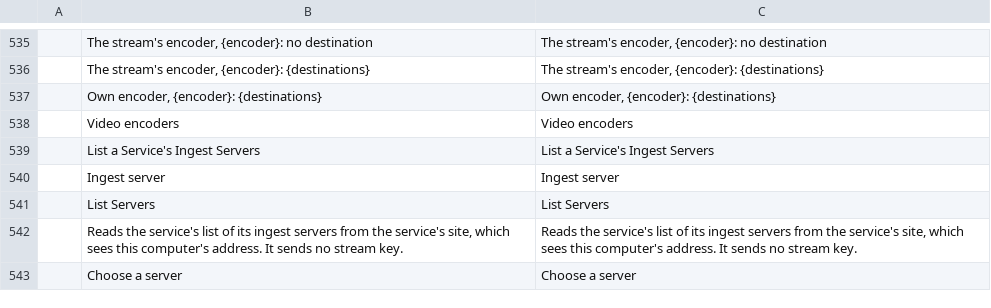
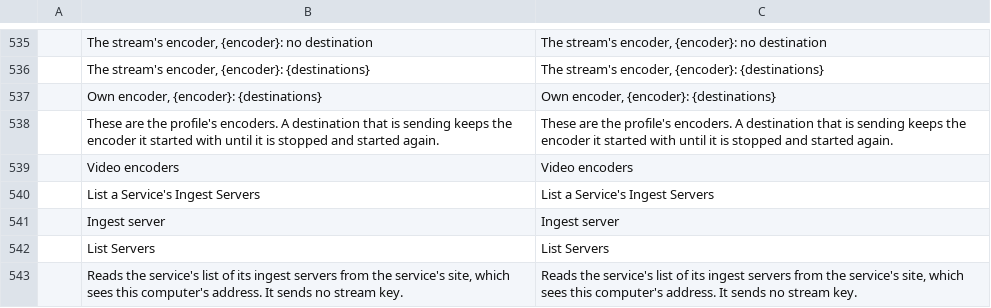
Before and after one commit to blamejs/StudioCraft, a TSV file: crates/ui-egui/i18n/locales/en/studiocraft.tsv, drawn as a sheet; only a part is shown, gaps mark what is left out; the shorter side is filled out with more unchanged rows; the diff names each change by its address in the sheet, - before the commit and + after, or states it on an @@ line.

Commit message:
Streaming: the window says its encoder list is the profile's while the stream runs
A destination that is sending keeps the encoder it started with until it
is stopped and started again, so after a change in Settings the list
could name an encoder the destination does not use yet. While the stream
runs, the Video encoders list now says it shows the profile's encoders.

```diff
--- a/crates/ui-egui/i18n/locales/en/studiocraft.tsv
+++ b/crates/ui-egui/i18n/locales/en/studiocraft.tsv
+row 538:  | These are the profile's encoders. A destination that is sending keeps the encoder it started with until it is stopped and started again. | These are the profile's encoders. A destination that is sending keeps the encoder it started with until it is stopped and started again.
```
Also changed, not shown: 3 other files.
